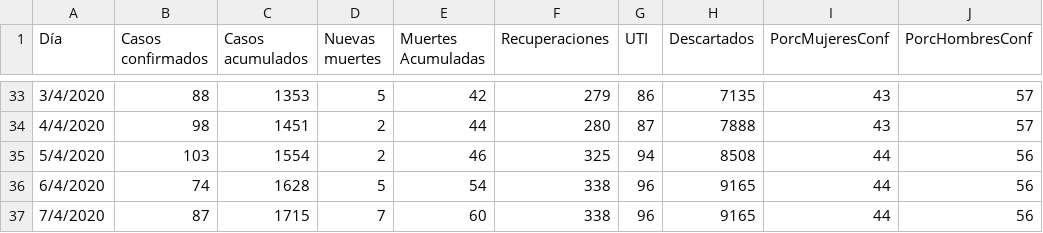
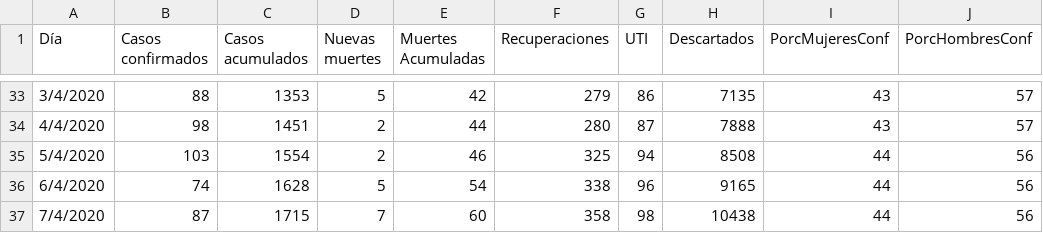
Before and after one commit to GIBD/covid, a CSV file: data/argentina.csv, drawn as a sheet; only a part is shown, gaps mark what is left out; the diff names each change by its address in the sheet, - before the commit and + after, or states it on an @@ line.

```diff
--- a/data/argentina.csv
+++ b/data/argentina.csv
-F37 (Recuperaciones): 338
+F37 (Recuperaciones): 358
-G37 (UTI): 96
+G37 (UTI): 98
-H37 (Descartados): 9165
+H37 (Descartados): 10438
```
Also changed, not shown: 3 other files.
